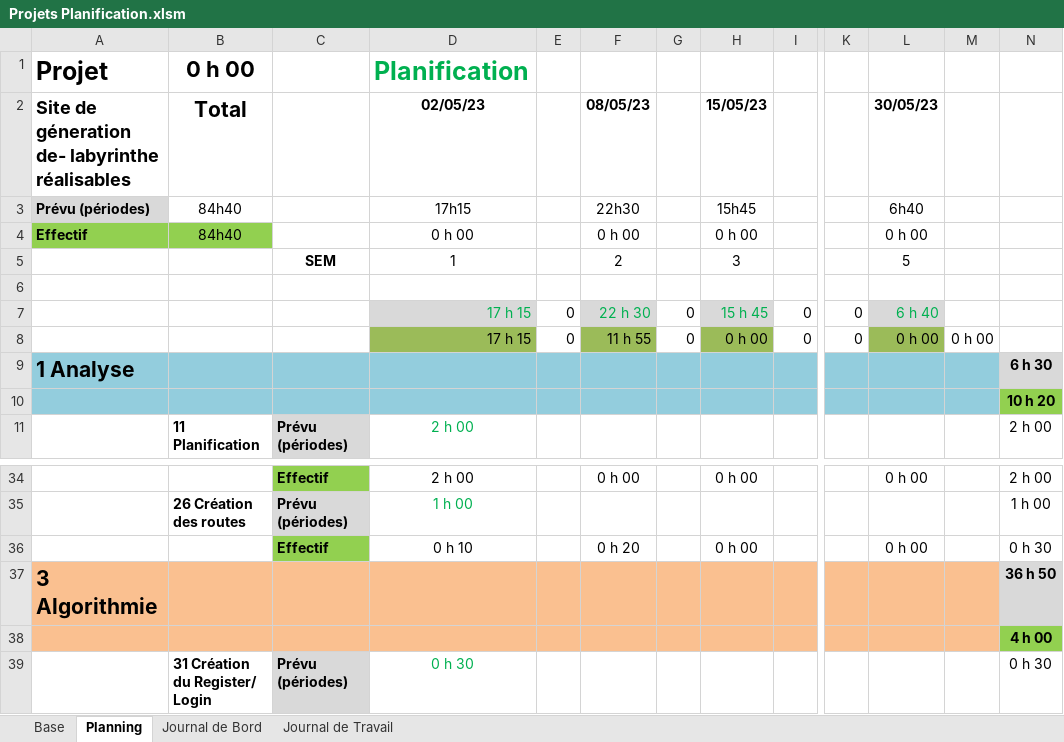
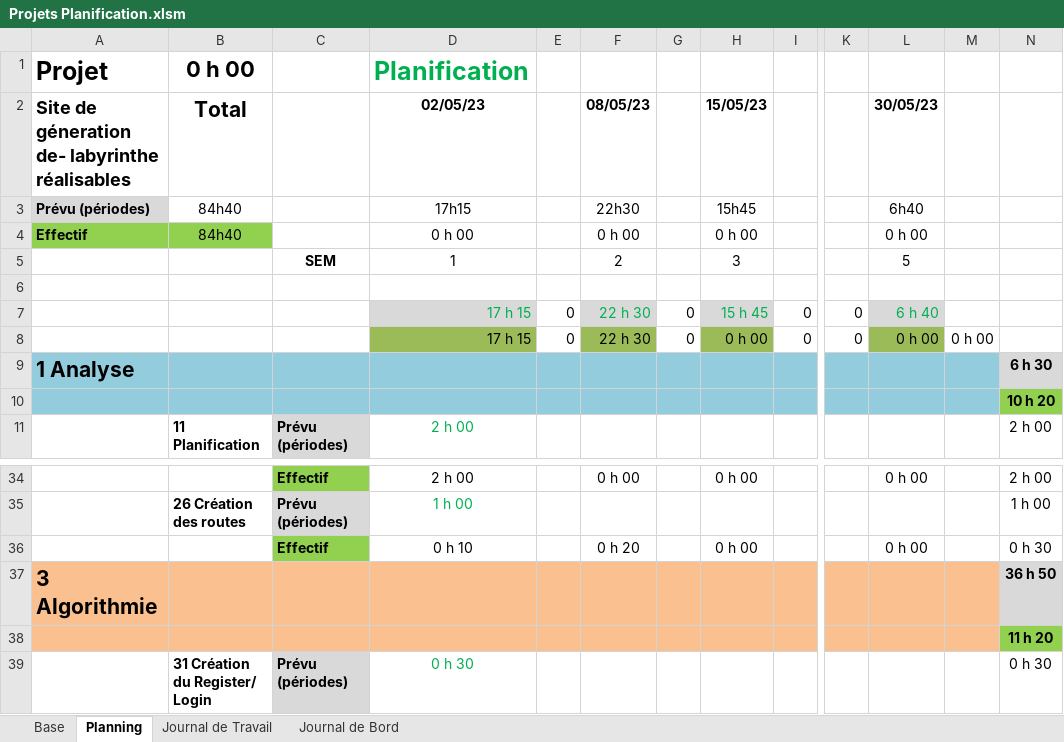
Before and after one commit to PabloZubieta/Tpi, an Excel workbook: Documentation/Projets Planification.xlsm, sheet Planning, drawn as a sheet; only a part is shown, gaps mark what is left out; values as stored, in another font and other column widths than the file's, no borders; conditional formats not drawn; the diff covers the shown part only; the diff names each change by its address in the sheet, - before the commit and + after, or states it on an @@ line.

```diff
--- a/Documentation/Projets Planification.xlsm (sheet Planning)
+++ b/Documentation/Projets Planification.xlsm (sheet Planning)
@@ sheet tab order changed: Base | Planning | Journal de Travail | Journal de Bord @@
-F8 (08/05/23): 11 h 55
+F8 (08/05/23): 22 h 30
-N38: 4 h 00
+N38: 11 h 20
```
Also changed, not shown: 14 edited cells elsewhere in this sheet, sheet Journal de Travail, sheet Journal de Bord, formulas that keep their value, 7 other files.
